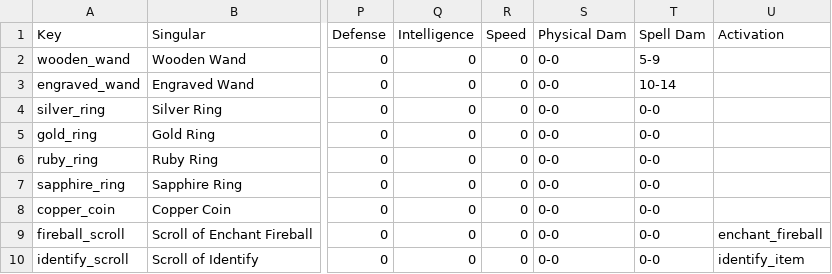
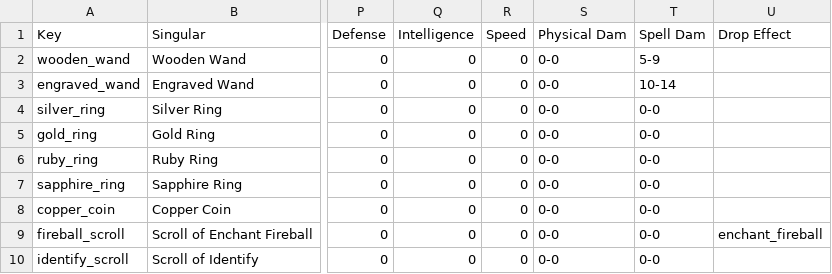
Before and after one commit to Varkalandar/rust_and_dust, a CSV file: resources/items/items.csv, drawn as a sheet; only a part is shown, gaps mark what is left out; the diff names each change by its address in the sheet, - before the commit and + after, or states it on an @@ line.

Commit message:
NEW: Scrolls of enchant fireball now actually add such an enchantment if dropped onto other items. Items stats popup now shows the enchantements on items if there are any.

```diff
--- a/resources/items/items.csv
+++ b/resources/items/items.csv
-U1: Activation
+U1: Drop Effect
-U10 (Drop Effect): identify_item
+U10 (Drop Effect): (empty)
```
Also changed, not shown: 3 other files.
